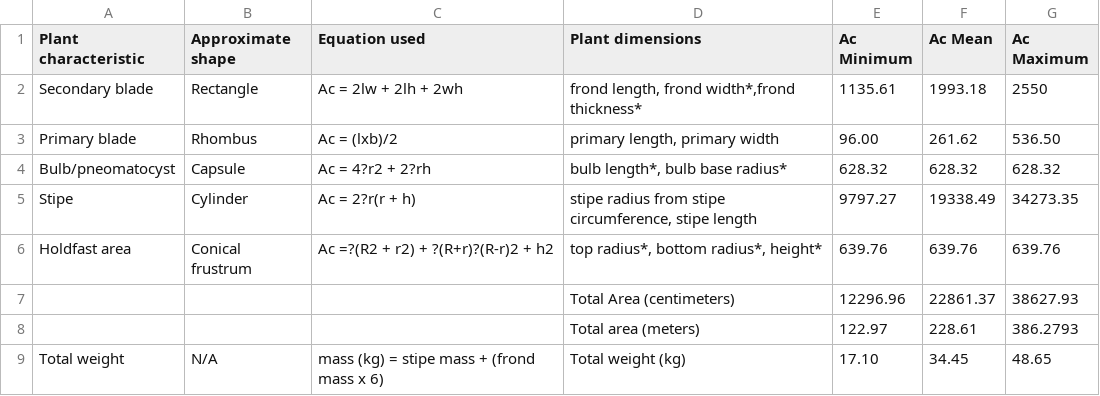
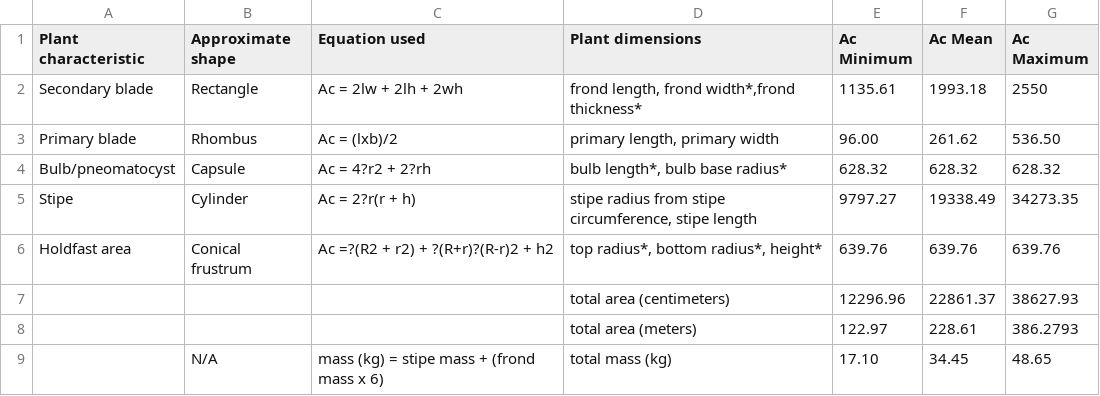
Before and after one commit to RossCoppin/PhD, a CSV file: tables/chapter_3/area_table.csv, drawn as a sheet.

```diff
--- a/tables/chapter_3/area_table.csv
+++ b/tables/chapter_3/area_table.csv
@@ -6,4 +6,4 @@ Stipe;Cylinder;Ac = 2?r(r + h);stipe radius from stipe circumference, stipe leng
 Holdfast area;Conical frustrum;Ac =?(R2 + r2) + ?(R+r)?(R-r)2 + h2;top radius*, bottom radius*, height*;639.76;639.76;639.76
-;;;Total Area (centimeters);12296.96;22861.37;38627.93
-;;;Total area (meters);122.97;228.61;386.2793
-Total weight;N/A;mass (kg) = stipe mass + (frond mass x 6);Total weight (kg);17.10;34.45;48.65
+;;;total area (centimeters);12296.96;22861.37;38627.93
+;;;total area (meters);122.97;228.61;386.2793
+;N/A;mass (kg) = stipe mass + (frond mass x 6);total mass (kg);17.10;34.45;48.65
```
Also changed, not shown: tables/chapter_3/simulation_table.csv.
